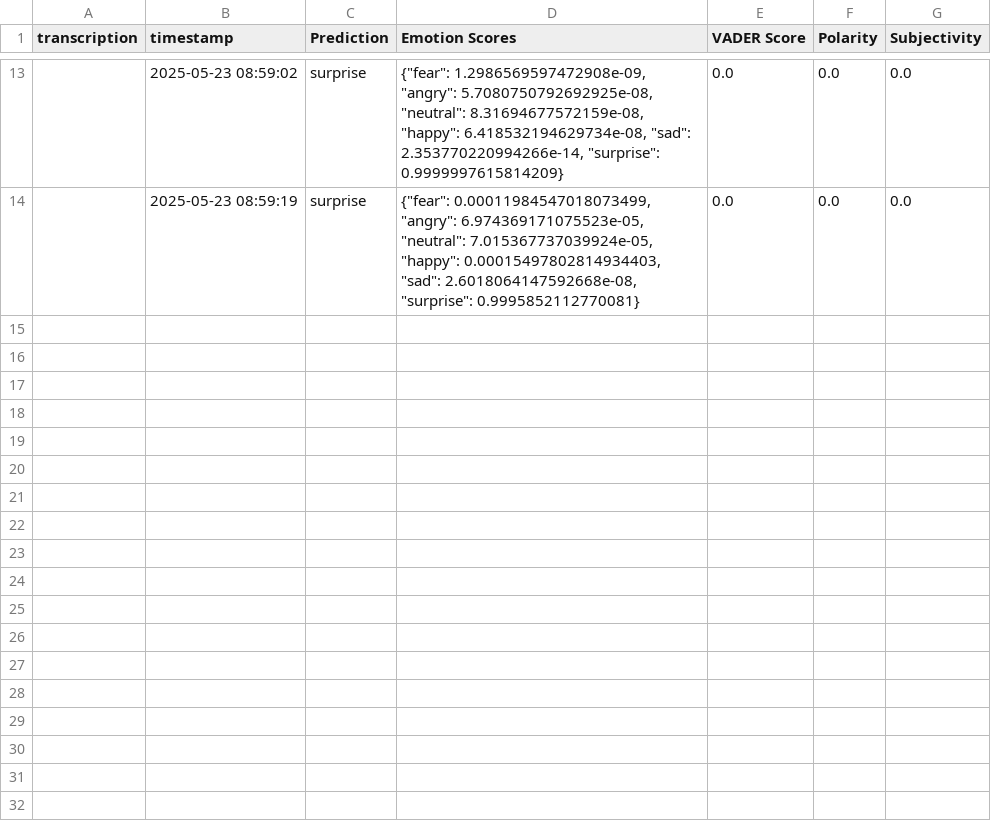
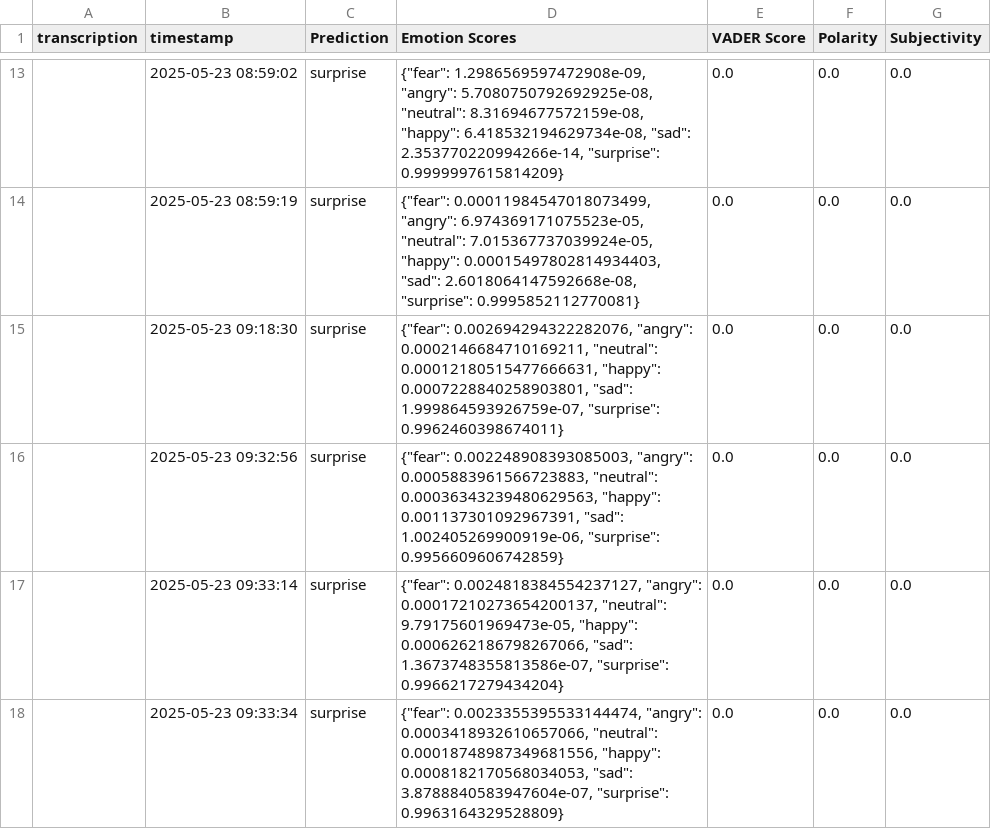
Before and after one commit to IsurangaSilva/Advancements-in-Digital-Healthcare-Technologies, a CSV file: src/result/Audio/voice_prediction.csv, drawn as a sheet; only a part is shown, gaps mark what is left out; the diff names each change by its address in the sheet, - before the commit and + after, or states it on an @@ line.

```diff
--- a/src/result/Audio/voice_prediction.csv
+++ b/src/result/Audio/voice_prediction.csv
+row 15:  | 2025-05-23 09:18:30 | surprise | {"fear": 0.002694294322282076, "angry": 0.0002146684710169211, "neutral": 0.00012180515477666631, "happy": 0.0007228840258903801, "sad": 1.999864593926759e-07, "surprise": 0.9962460398674011} | 0.0 | 0.0 | 0.0
+row 16:  | 2025-05-23 09:32:56 | surprise | {"fear": 0.002248908393085003, "angry": 0.0005883961566723883, "neutral": 0.00036343239480629563, "happy": 0.001137301092967391, "sad": 1.002405269900919e-06, "surprise": 0.9956609606742859} | 0.0 | 0.0 | 0.0
+row 17:  | 2025-05-23 09:33:14 | surprise | {"fear": 0.0024818384554237127, "angry": 0.00017210273654200137, "neutral": 9.79175601969473e-05, "happy": 0.0006262186798267066, "sad": 1.3673748355813586e-07, "surprise": 0.9966217279434204} | 0.0 | 0.0 | 0.0
+row 18:  | 2025-05-23 09:33:34 | surprise | {"fear": 0.0023355395533144474, "angry": 0.0003418932610657066, "neutral": 0.00018748987349681556, "happy": 0.0008182170568034053, "sad": 3.8788840583947604e-07, "surprise": 0.9963164329528809} | 0.0 | 0.0 | 0.0
```
Also changed, not shown: 10 other files.
